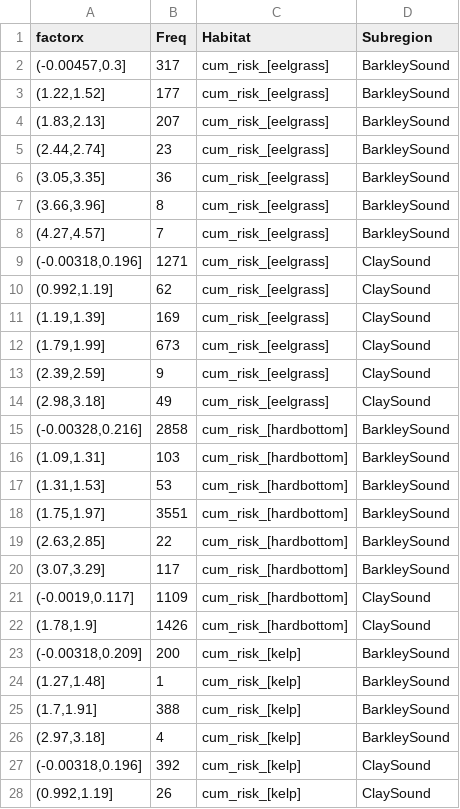
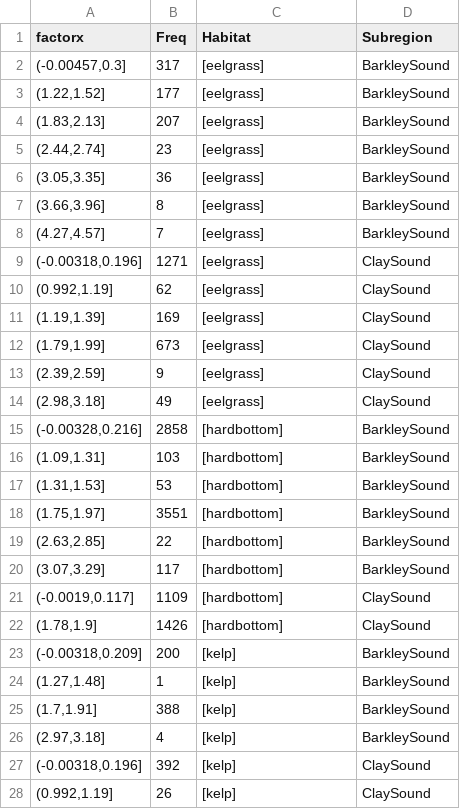
Before and after one commit to davemfish/ttapp, a CSV file: sample/processedHRA/habsummary.csv, drawn as a sheet; only a part is shown; the diff covers the shown part only.

Commit message:
upadtes to sample/processedHRA

```diff
--- a/sample/processedHRA/habsummary.csv
+++ b/sample/processedHRA/habsummary.csv
@@ -1,28 +1,28 @@
 "factorx","Freq","Habitat","Subregion"
-"(-0.00457,0.3]",317,"cum_risk_[eelgrass]","BarkleySound"
-"(1.22,1.52]",177,"cum_risk_[eelgrass]","BarkleySound"
-"(1.83,2.13]",207,"cum_risk_[eelgrass]","BarkleySound"
-"(2.44,2.74]",23,"cum_risk_[eelgrass]","BarkleySound"
-"(3.05,3.35]",36,"cum_risk_[eelgrass]","BarkleySound"
-"(3.66,3.96]",8,"cum_risk_[eelgrass]","BarkleySound"
-"(4.27,4.57]",7,"cum_risk_[eelgrass]","BarkleySound"
-"(-0.00318,0.196]",1271,"cum_risk_[eelgrass]","ClaySound"
-"(0.992,1.19]",62,"cum_risk_[eelgrass]","ClaySound"
-"(1.19,1.39]",169,"cum_risk_[eelgrass]","ClaySound"
-"(1.79,1.99]",673,"cum_risk_[eelgrass]","ClaySound"
-"(2.39,2.59]",9,"cum_risk_[eelgrass]","ClaySound"
-"(2.98,3.18]",49,"cum_risk_[eelgrass]","ClaySound"
-"(-0.00328,0.216]",2858,"cum_risk_[hardbottom]","BarkleySound"
-"(1.09,1.31]",103,"cum_risk_[hardbottom]","BarkleySound"
-"(1.31,1.53]",53,"cum_risk_[hardbottom]","BarkleySound"
-"(1.75,1.97]",3551,"cum_risk_[hardbottom]","BarkleySound"
-"(2.63,2.85]",22,"cum_risk_[hardbottom]","BarkleySound"
-"(3.07,3.29]",117,"cum_risk_[hardbottom]","BarkleySound"
-"(-0.0019,0.117]",1109,"cum_risk_[hardbottom]","ClaySound"
-"(1.78,1.9]",1426,"cum_risk_[hardbottom]","ClaySound"
-"(-0.00318,0.209]",200,"cum_risk_[kelp]","BarkleySound"
-"(1.27,1.48]",1,"cum_risk_[kelp]","BarkleySound"
-"(1.7,1.91]",388,"cum_risk_[kelp]","BarkleySound"
-"(2.97,3.18]",4,"cum_risk_[kelp]","BarkleySound"
-"(-0.00318,0.196]",392,"cum_risk_[kelp]","ClaySound"
-"(0.992,1.19]",26,"cum_risk_[kelp]","ClaySound"
+"(-0.00457,0.3]",317,"[eelgrass]","BarkleySound"
+"(1.22,1.52]",177,"[eelgrass]","BarkleySound"
+"(1.83,2.13]",207,"[eelgrass]","BarkleySound"
+"(2.44,2.74]",23,"[eelgrass]","BarkleySound"
+"(3.05,3.35]",36,"[eelgrass]","BarkleySound"
+"(3.66,3.96]",8,"[eelgrass]","BarkleySound"
+"(4.27,4.57]",7,"[eelgrass]","BarkleySound"
+"(-0.00318,0.196]",1271,"[eelgrass]","ClaySound"
+"(0.992,1.19]",62,"[eelgrass]","ClaySound"
+"(1.19,1.39]",169,"[eelgrass]","ClaySound"
+"(1.79,1.99]",673,"[eelgrass]","ClaySound"
+"(2.39,2.59]",9,"[eelgrass]","ClaySound"
+"(2.98,3.18]",49,"[eelgrass]","ClaySound"
+"(-0.00328,0.216]",2858,"[hardbottom]","BarkleySound"
+"(1.09,1.31]",103,"[hardbottom]","BarkleySound"
+"(1.31,1.53]",53,"[hardbottom]","BarkleySound"
+"(1.75,1.97]",3551,"[hardbottom]","BarkleySound"
+"(2.63,2.85]",22,"[hardbottom]","BarkleySound"
+"(3.07,3.29]",117,"[hardbottom]","BarkleySound"
+"(-0.0019,0.117]",1109,"[hardbottom]","ClaySound"
+"(1.78,1.9]",1426,"[hardbottom]","ClaySound"
+"(-0.00318,0.209]",200,"[kelp]","BarkleySound"
+"(1.27,1.48]",1,"[kelp]","BarkleySound"
+"(1.7,1.91]",388,"[kelp]","BarkleySound"
+"(2.97,3.18]",4,"[kelp]","BarkleySound"
+"(-0.00318,0.196]",392,"[kelp]","ClaySound"
+"(0.992,1.19]",26,"[kelp]","ClaySound"
```
Also changed, not shown: 25 added rows and 20 edited cells elsewhere in this file, 6 other files.
